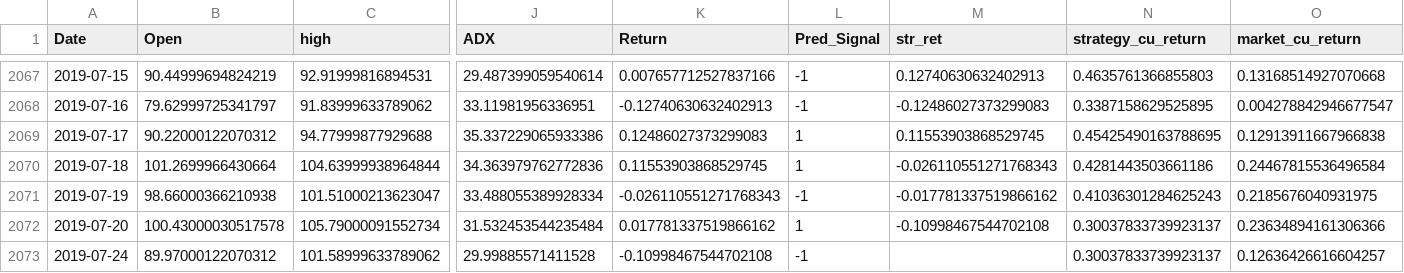
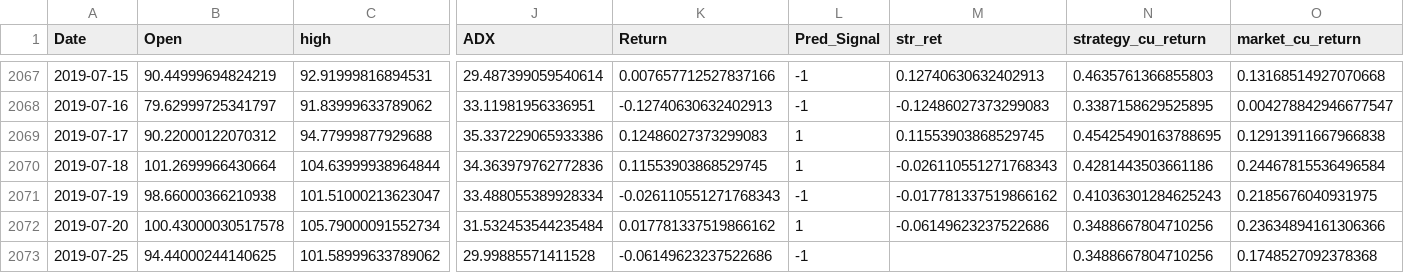
Before and after one commit to mxnavid/cryptoPredict, a CSV file: landonSimpleModels/DAILYLitecoin_model_output.csv, drawn as a sheet; only a part is shown, gaps mark what is left out; the diff names each change by its address in the sheet, - before the commit and + after, or states it on an @@ line.

Commit message:
updated dates for the daily model

```diff
--- a/landonSimpleModels/DAILYLitecoin_model_output.csv
+++ b/landonSimpleModels/DAILYLitecoin_model_output.csv
-M2072 (str_ret): -0.10998467544702108
+M2072 (str_ret): -0.06149623237522686
-N2072:N2073 (strategy_cu_return): 0.30037833739923137
+N2072:N2073 (strategy_cu_return): 0.3488667804710256
-A2073 (Date): 2019-07-24
+A2073 (Date): 2019-07-25
-B2073 (Open): 89.97000122070312
+B2073 (Open): 94.44000244140625
-K2073 (Return): -0.10998467544702108
+K2073 (Return): -0.06149623237522686
-O2073 (market_cu_return): 0.12636426616604257
+O2073 (market_cu_return): 0.1748527092378368
```
Also changed, not shown: landonSimpleModels/DAILYBitcoin_model_output.csv, landonSimpleModels/DAILYEthereum_model_output.csv, 3 other files.
